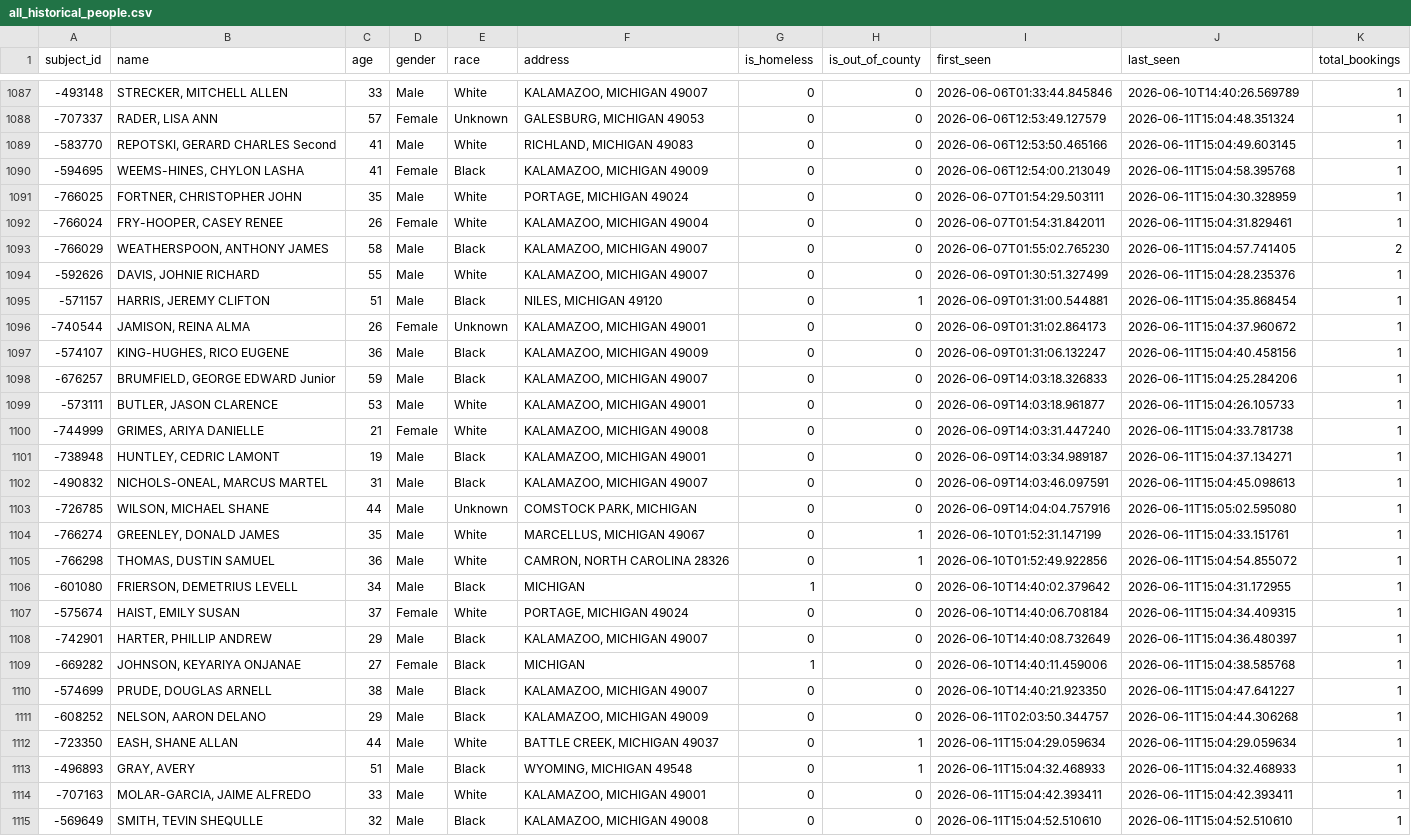
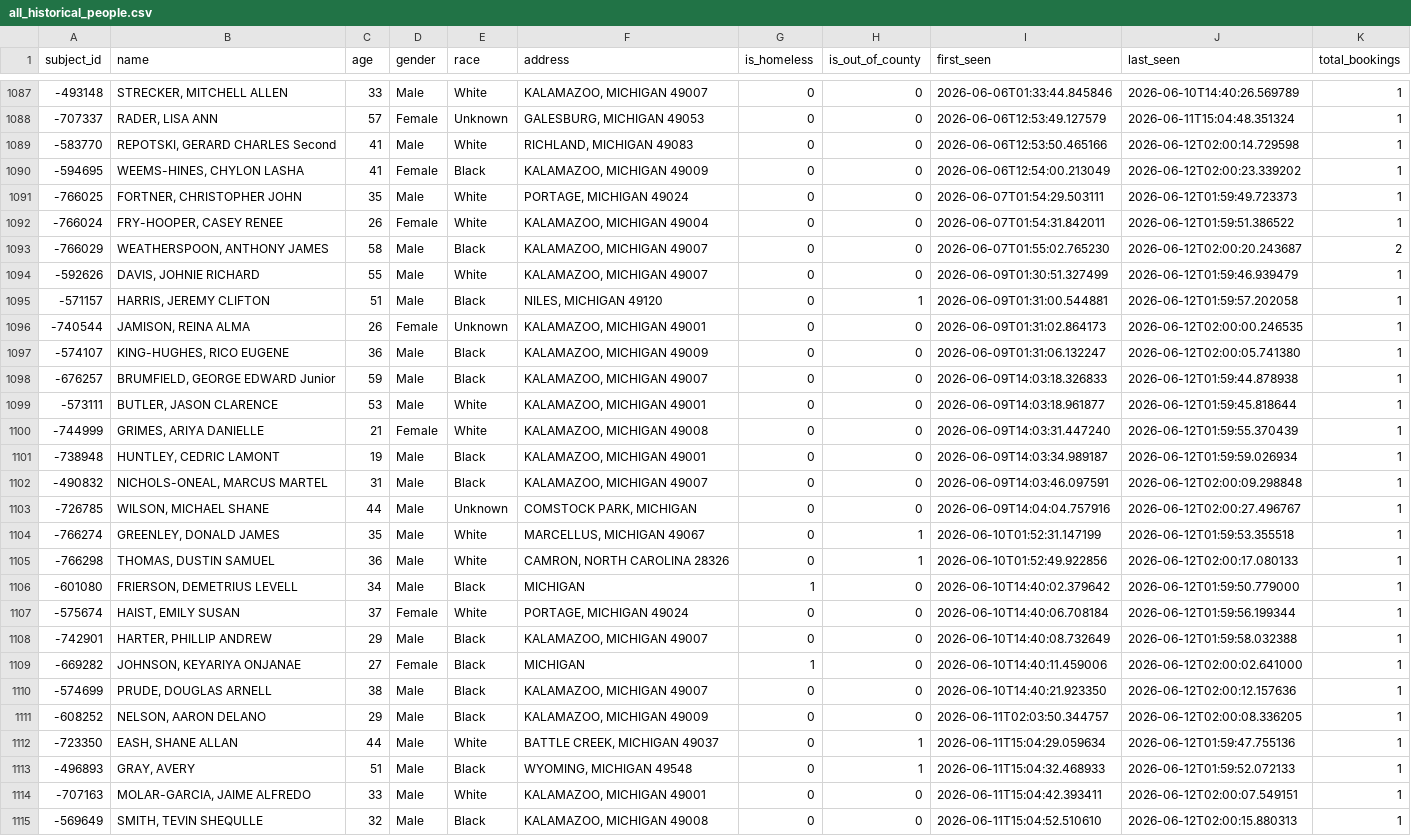
Before and after one commit to kalebwolfgang/kalamazoo-jail-scraper, a CSV file: all_historical_people.csv, drawn as a sheet; only a part is shown, gaps mark what is left out; the diff covers the shown part only; the diff names each change by its address in the sheet, - before the commit and + after, or states it on an @@ line.

```diff
--- a/all_historical_people.csv
+++ b/all_historical_people.csv
-J1089 (last_seen): 2026-06-11T15:04:49.603145
+J1089 (last_seen): 2026-06-12T02:00:14.729598
-J1090 (last_seen): 2026-06-11T15:04:58.395768
+J1090 (last_seen): 2026-06-12T02:00:23.339202
-J1091 (last_seen): 2026-06-11T15:04:30.328959
+J1091 (last_seen): 2026-06-12T01:59:49.723373
-J1092 (last_seen): 2026-06-11T15:04:31.829461
+J1092 (last_seen): 2026-06-12T01:59:51.386522
-J1093 (last_seen): 2026-06-11T15:04:57.741405
+J1093 (last_seen): 2026-06-12T02:00:20.243687
-J1094 (last_seen): 2026-06-11T15:04:28.235376
+J1094 (last_seen): 2026-06-12T01:59:46.939479
-J1095 (last_seen): 2026-06-11T15:04:35.868454
+J1095 (last_seen): 2026-06-12T01:59:57.202058
-J1096 (last_seen): 2026-06-11T15:04:37.960672
+J1096 (last_seen): 2026-06-12T02:00:00.246535
-J1097 (last_seen): 2026-06-11T15:04:40.458156
+J1097 (last_seen): 2026-06-12T02:00:05.741380
-J1098 (last_seen): 2026-06-11T15:04:25.284206
+J1098 (last_seen): 2026-06-12T01:59:44.878938
-J1099 (last_seen): 2026-06-11T15:04:26.105733
+J1099 (last_seen): 2026-06-12T01:59:45.818644
-J1100 (last_seen): 2026-06-11T15:04:33.781738
+J1100 (last_seen): 2026-06-12T01:59:55.370439
-J1101 (last_seen): 2026-06-11T15:04:37.134271
+J1101 (last_seen): 2026-06-12T01:59:59.026934
-J1102 (last_seen): 2026-06-11T15:04:45.098613
+J1102 (last_seen): 2026-06-12T02:00:09.298848
-J1103 (last_seen): 2026-06-11T15:05:02.595080
+J1103 (last_seen): 2026-06-12T02:00:27.496767
-J1104 (last_seen): 2026-06-11T15:04:33.151761
+J1104 (last_seen): 2026-06-12T01:59:53.355518
-J1105 (last_seen): 2026-06-11T15:04:54.855072
+J1105 (last_seen): 2026-06-12T02:00:17.080133
-J1106 (last_seen): 2026-06-11T15:04:31.172955
+J1106 (last_seen): 2026-06-12T01:59:50.779000
-J1107 (last_seen): 2026-06-11T15:04:34.409315
+J1107 (last_seen): 2026-06-12T01:59:56.199344
-J1108 (last_seen): 2026-06-11T15:04:36.480397
+J1108 (last_seen): 2026-06-12T01:59:58.032388
-J1109 (last_seen): 2026-06-11T15:04:38.585768
+J1109 (last_seen): 2026-06-12T02:00:02.641000
-J1110 (last_seen): 2026-06-11T15:04:47.641227
+J1110 (last_seen): 2026-06-12T02:00:12.157636
-J1111 (last_seen): 2026-06-11T15:04:44.306268
+J1111 (last_seen): 2026-06-12T02:00:08.336205
-J1112 (last_seen): 2026-06-11T15:04:29.059634
+J1112 (last_seen): 2026-06-12T01:59:47.755136
-J1113 (last_seen): 2026-06-11T15:04:32.468933
+J1113 (last_seen): 2026-06-12T01:59:52.072133
-J1114 (last_seen): 2026-06-11T15:04:42.393411
+J1114 (last_seen): 2026-06-12T02:00:07.549151
-J1115 (last_seen): 2026-06-11T15:04:52.510610
+J1115 (last_seen): 2026-06-12T02:00:15.880313
```
Also changed, not shown: 3 added rows and 18 edited cells elsewhere in this file, current_inmates.csv, daily_demographics.csv, 1 other file.
